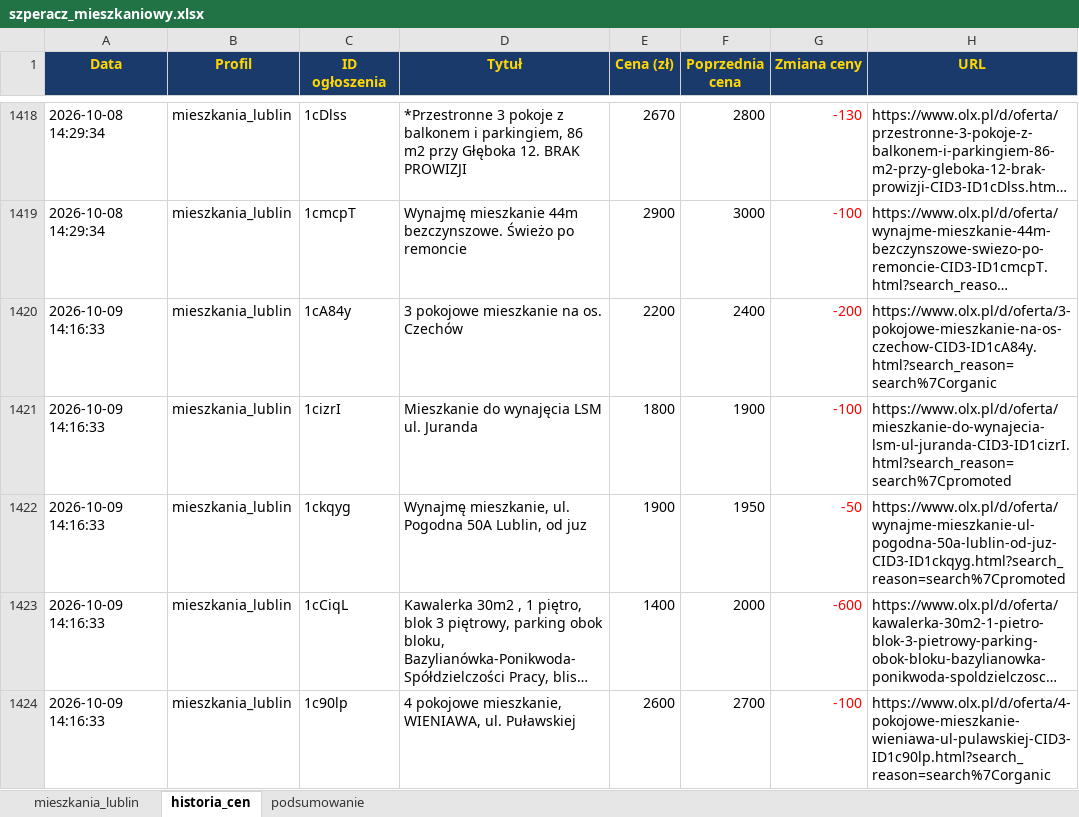
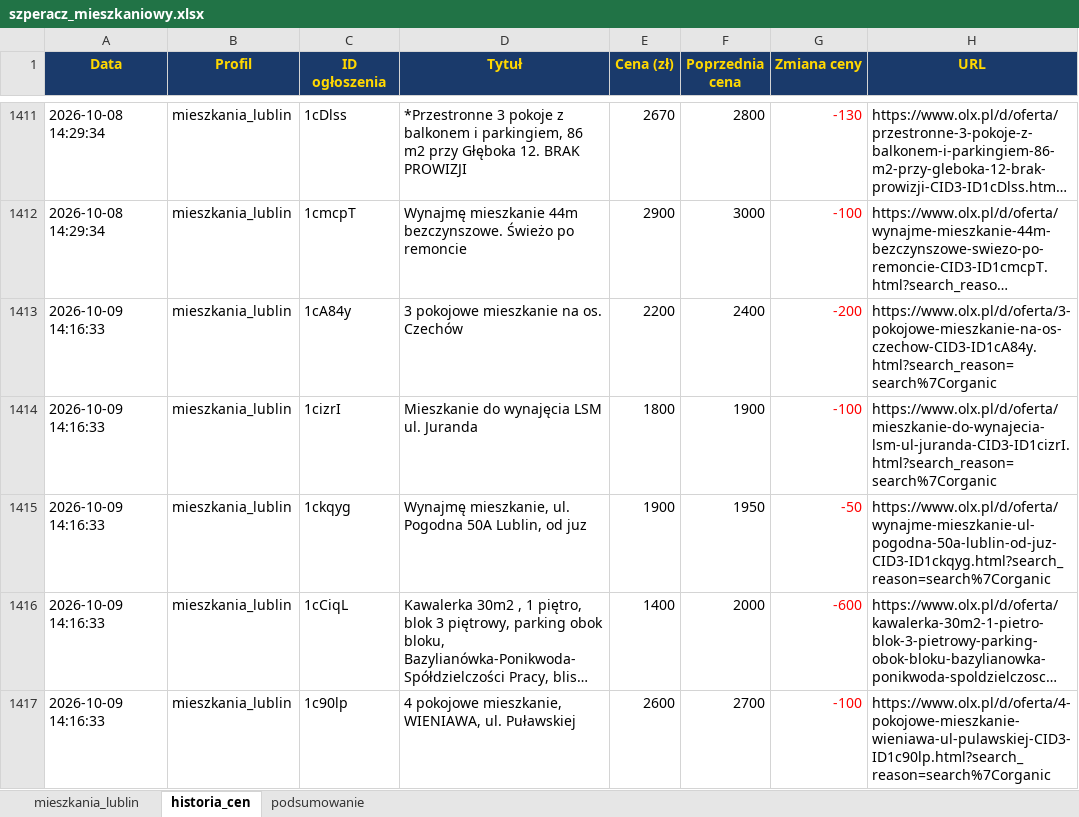
Before and after one commit to Bonaventura-EW/SZPERACZ-MIESZKANIOWY, an Excel workbook: data/szperacz_mieszkaniowy.xlsx, sheet historia_cen, drawn as a sheet; only a part is shown, gaps mark what is left out; long unchanged cells end in …; values as stored, in another font and other column widths than the file's, no borders; addresses are those after the commit; the diff covers the shown part only; the diff names each change by its address in the sheet, - before the commit and + after, or states it on an @@ line.

```diff
--- a/data/szperacz_mieszkaniowy.xlsx (sheet historia_cen)
+++ b/data/szperacz_mieszkaniowy.xlsx (sheet historia_cen)
-H1414 (URL): https://www.olx.pl/d/oferta/mieszkanie-do-wynajecia-lsm-ul-juranda-CID3-ID1cizrI.html?search_reason=search%7Cpromoted
+H1414 (URL): https://www.olx.pl/d/oferta/mieszkanie-do-wynajecia-lsm-ul-juranda-CID3-ID1cizrI.html?search_reason=search%7Corganic
-H1415 (URL): https://www.olx.pl/d/oferta/wynajme-mieszkanie-ul-pogodna-50a-lublin-od-juz-CID3-ID1ckqyg.html?search_reason=search%7Cpromoted
+H1415 (URL): https://www.olx.pl/d/oferta/wynajme-mieszkanie-ul-pogodna-50a-lublin-od-juz-CID3-ID1ckqyg.html?search_reason=search%7Corganic
```
Also changed, not shown: 10 added rows, 10 removed rows and 43 edited cells elsewhere in this sheet, sheet mieszkania_lublin, sheet podsumowanie, 4 other files.
